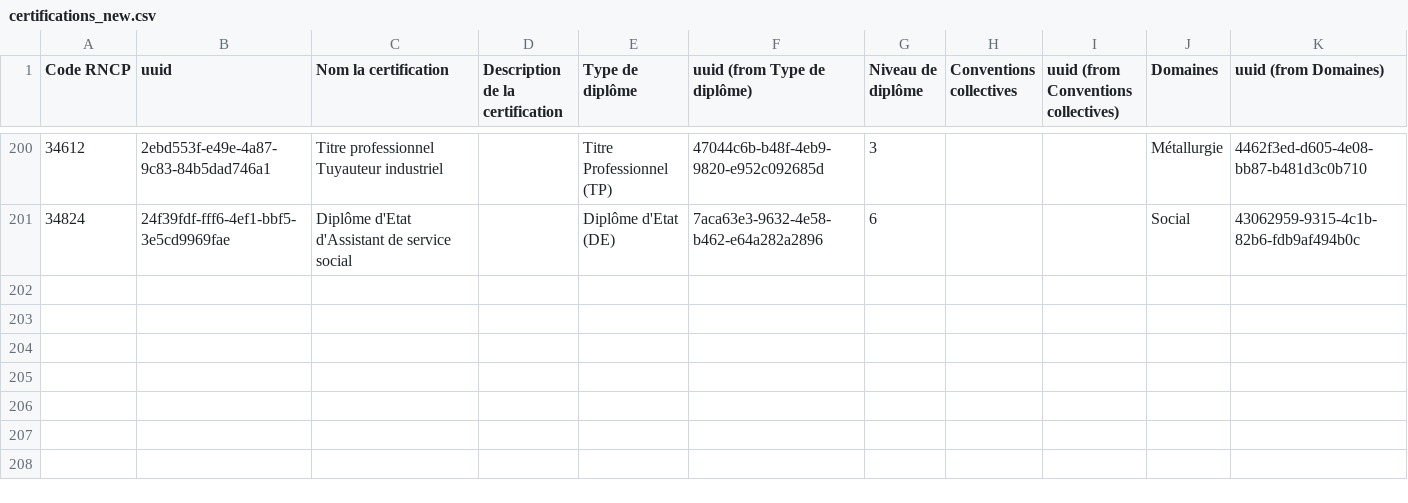
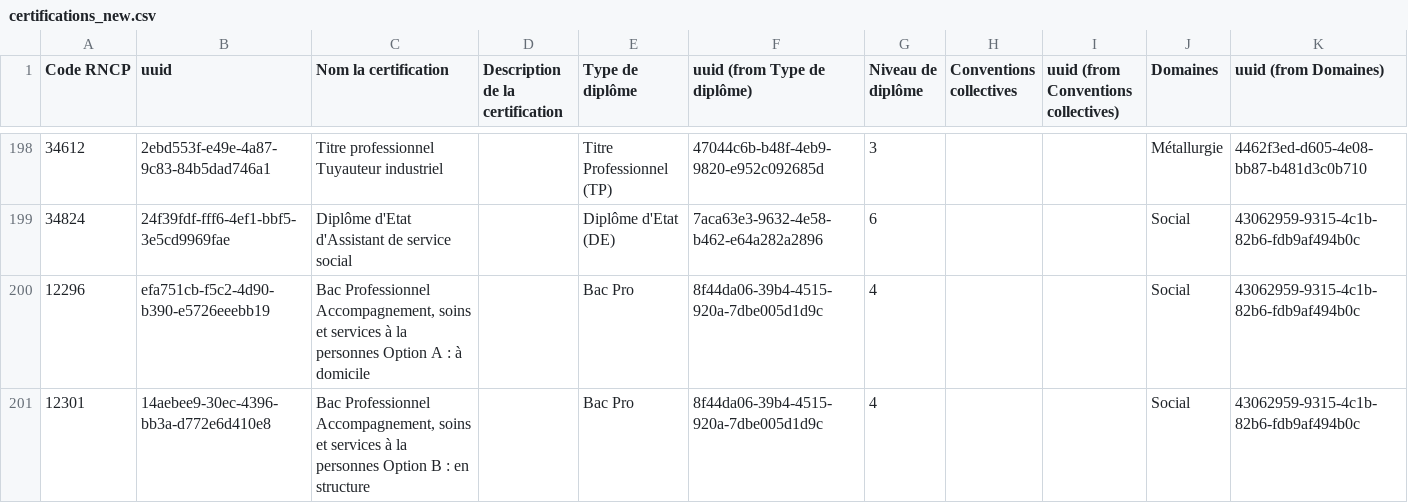
Before and after one commit to SocialGouv/reva, a CSV file: packages/reva-api/prisma/seed/referentials/certifications_new.csv, drawn as a sheet; only a part is shown, gaps mark what is left out; the diff covers the shown part only; the diff names each change by its address in the sheet, - before the commit and + after, or states it on an @@ line.

Commit message:
wip

```diff
--- a/packages/reva-api/prisma/seed/referentials/certifications_new.csv
+++ b/packages/reva-api/prisma/seed/referentials/certifications_new.csv
+row 200: 12296 | efa751cb-f5c2-4d90-b390-e5726eeebb19 | Bac Professionnel Accompagnement, soins et services à la personnes Option A : à domicile |  | Bac Pro | 8f44da06-39b4-4515-920a-7dbe005d1d9c | 4 |  |  | Social | 43062959-9315-4c1b-82b6-fdb9af494b0c
+row 201: 12301 | 14aebee9-30ec-4396-bb3a-d772e6d410e8 | Bac Professionnel Accompagnement, soins et services à la personnes Option B : en structure |  | Bac Pro | 8f44da06-39b4-4515-920a-7dbe005d1d9c | 4 |  |  | Social | 43062959-9315-4c1b-82b6-fdb9af494b0c
```
Also changed, not shown: 2 added rows, 2 removed rows and 1 edited cell elsewhere in this file.
